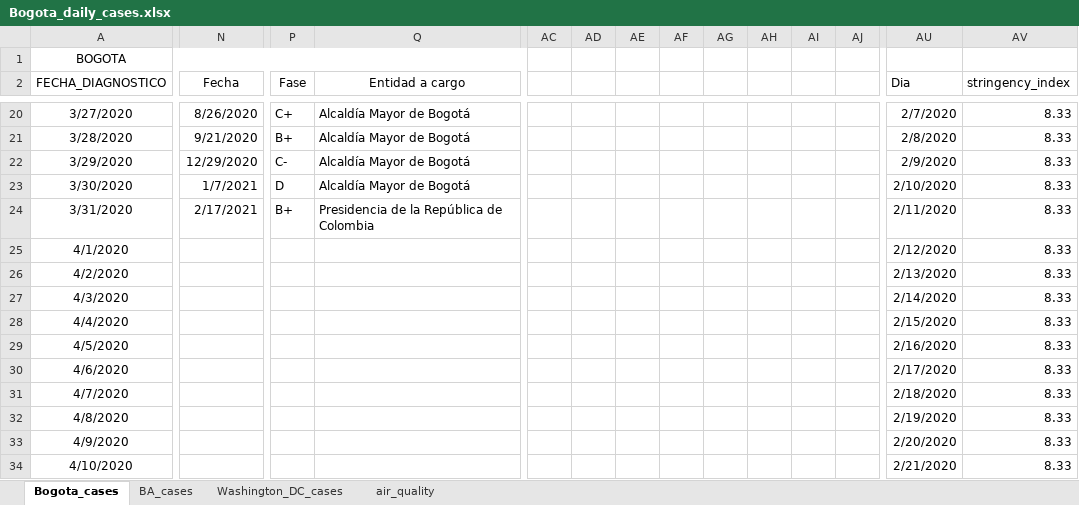
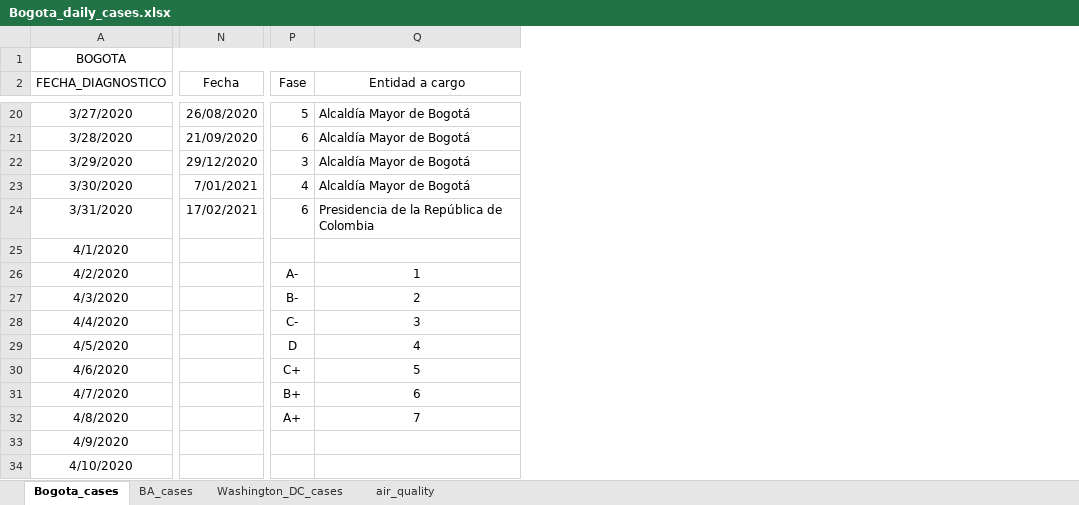
Before and after one commit to carlosfpardo/covid-transport, an Excel workbook: Bogota_daily_cases.xlsx, sheet Bogota_cases, drawn as a sheet; only a part is shown, gaps mark what is left out; values as stored, in another font and other column widths than the file's, no borders; charts and pictures not drawn; the diff covers the shown part only; the diff names each change by its address in the sheet, - before the commit and + after, or states it on an @@ line.

Commit message:
Update Bogota_daily_cases.xlsx

```diff
--- a/Bogota_daily_cases.xlsx (sheet Bogota_cases)
+++ b/Bogota_daily_cases.xlsx (sheet Bogota_cases)
-column AC, empty
-column AD, empty
-column AE, empty
-column AF, empty
-column AG, empty
-column AH, empty
-column AI, empty
-column AJ, empty
-column AU (Dia), rows 20-34: 2/7/2020 | 2/8/2020 | 2/9/2020 | 2/10/2020 | 2/11/2020 | 2/12/2020 | 2/13/2020 | 2/14/2020 | 2/15/2020 | 2/16/2020 | 2/17/2020 | 2/18/2020 | 2/19/2020 | 2/20/2020 | 2/21/2020
-column AV (stringency_index), rows 20-34: all 8.33
-N20 (Fecha): 8/26/2020
+N20 (Fecha): 26/08/2020
-P20 (Fase): C+
+P20 (Fase): 5
-N21 (Fecha): 9/21/2020
+N21 (Fecha): 21/09/2020
-P21 (Fase): B+
+P21 (Fase): 6
-N22 (Fecha): 12/29/2020
+N22 (Fecha): 29/12/2020
-P22 (Fase): C-
+P22 (Fase): 3
-N23 (Fecha): 1/7/2021
+N23 (Fecha): 7/01/2021
-P23 (Fase): D
+P23 (Fase): 4
-N24 (Fecha): 2/17/2021
+N24 (Fecha): 17/02/2021
-P24 (Fase): B+
+P24 (Fase): 6
-P26 (Fase): (empty)
+P26 (Fase): A-
-Q26 (Entidad a cargo): (empty)
+Q26 (Entidad a cargo): 1
-P27 (Fase): (empty)
+P27 (Fase): B-
-Q27 (Entidad a cargo): (empty)
+Q27 (Entidad a cargo): 2
-P28 (Fase): (empty)
+P28 (Fase): C-
-Q28 (Entidad a cargo): (empty)
+Q28 (Entidad a cargo): 3
-P29 (Fase): (empty)
+P29 (Fase): D
-Q29 (Entidad a cargo): (empty)
+Q29 (Entidad a cargo): 4
-P30 (Fase): (empty)
+P30 (Fase): C+
-Q30 (Entidad a cargo): (empty)
+Q30 (Entidad a cargo): 5
-P31 (Fase): (empty)
+P31 (Fase): B+
-Q31 (Entidad a cargo): (empty)
+Q31 (Entidad a cargo): 6
-P32 (Fase): (empty)
+P32 (Fase): A+
-Q32 (Entidad a cargo): (empty)
+Q32 (Entidad a cargo): 7
```
Also changed, not shown: 10 removed columns and 34 edited cells elsewhere in this sheet, charts or pictures.
